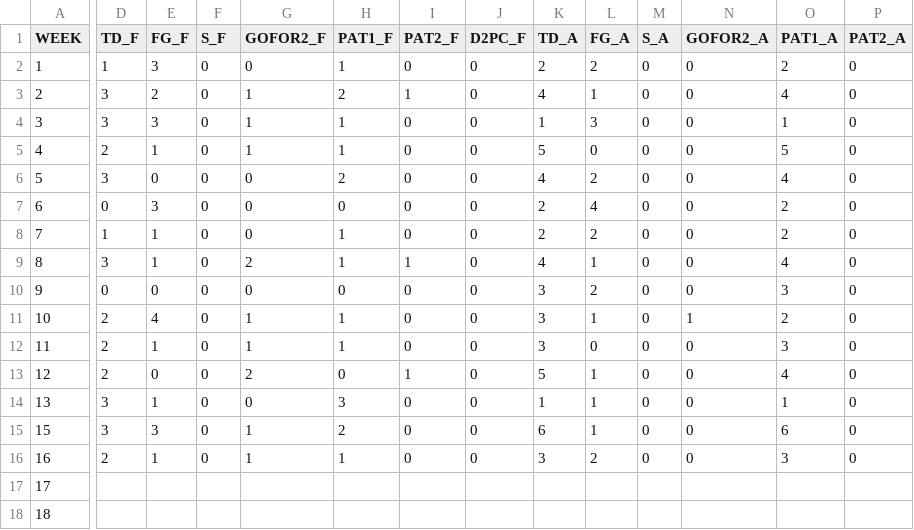
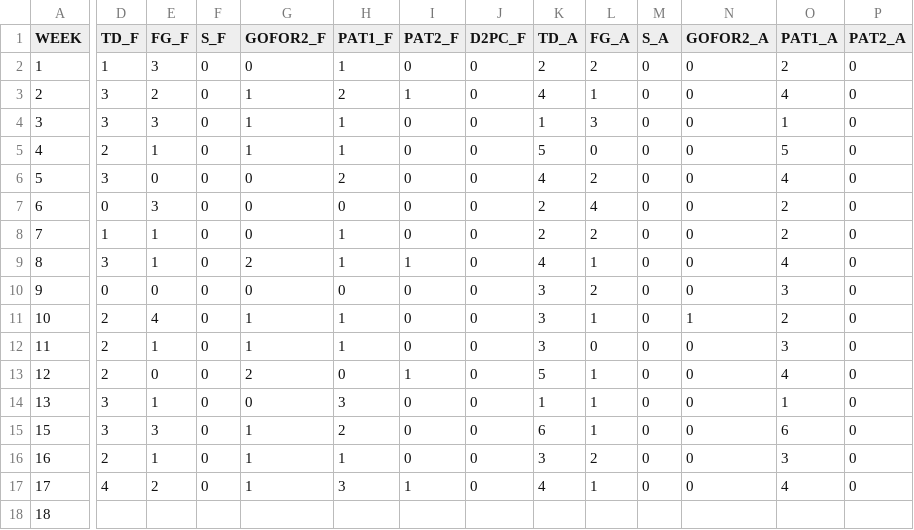
Before and after one commit to JoeJimFlood/SportPredictifier, a CSV file: seasons/AmericanFootball/NationalFootballLeague/2023/ScoreTables/ARI.csv, drawn as a sheet; only a part is shown, gaps mark what is left out; the diff covers the shown part only; the diff names each change by its address in the sheet, - before the commit and + after, or states it on an @@ line.

Commit message:
Added 2023 NFL Week 18 Forecasts

```diff
--- a/seasons/AmericanFootball/NationalFootballLeague/2023/ScoreTables/ARI.csv
+++ b/seasons/AmericanFootball/NationalFootballLeague/2023/ScoreTables/ARI.csv
-D17 (TD_F): (empty)
+D17 (TD_F): 4
-E17 (FG_F): (empty)
+E17 (FG_F): 2
-F17 (S_F): (empty)
+F17 (S_F): 0
-G17 (GOFOR2_F): (empty)
+G17 (GOFOR2_F): 1
-H17 (PAT1_F): (empty)
+H17 (PAT1_F): 3
-I17 (PAT2_F): (empty)
+I17 (PAT2_F): 1
-J17 (D2PC_F): (empty)
+J17 (D2PC_F): 0
-K17 (TD_A): (empty)
+K17 (TD_A): 4
-L17 (FG_A): (empty)
+L17 (FG_A): 1
-M17 (S_A): (empty)
+M17 (S_A): 0
-N17 (GOFOR2_A): (empty)
+N17 (GOFOR2_A): 0
-O17 (PAT1_A): (empty)
+O17 (PAT1_A): 4
-P17 (PAT2_A): (empty)
+P17 (PAT2_A): 0
```
Also changed, not shown: 2 edited cells elsewhere in this file, seasons/AmericanFootball/NationalFootballLeague/2023/ScoreTables/ATL.csv, seasons/AmericanFootball/NationalFootballLeague/2023/ScoreTables/BAL.csv, 37 other files.
